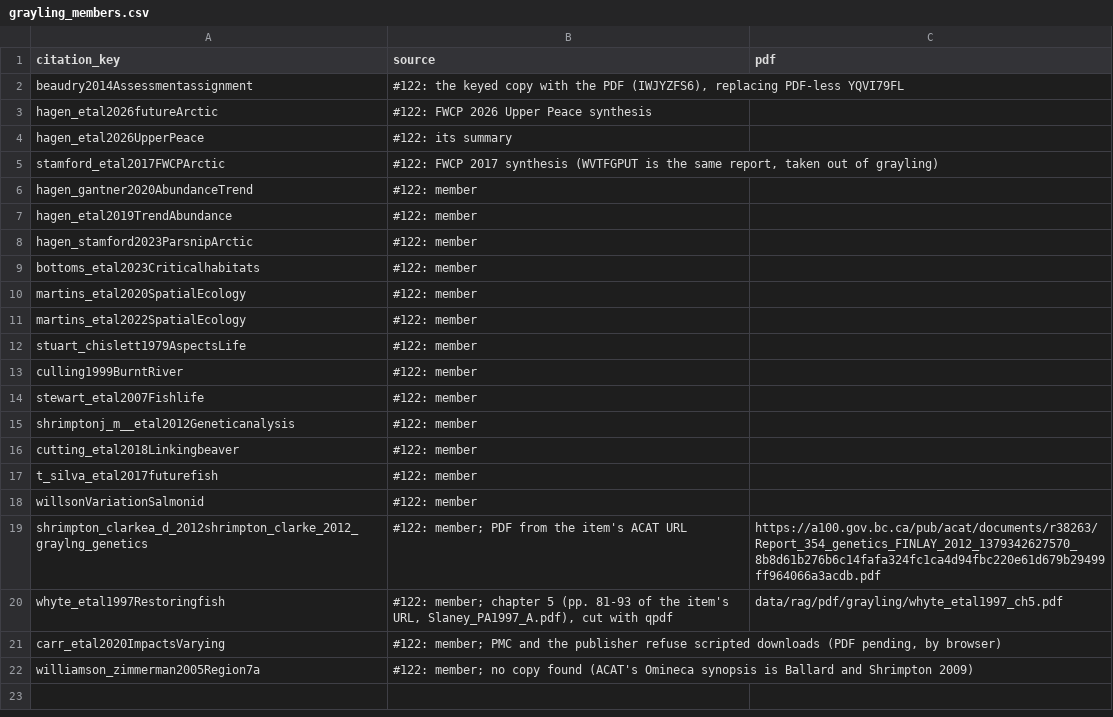
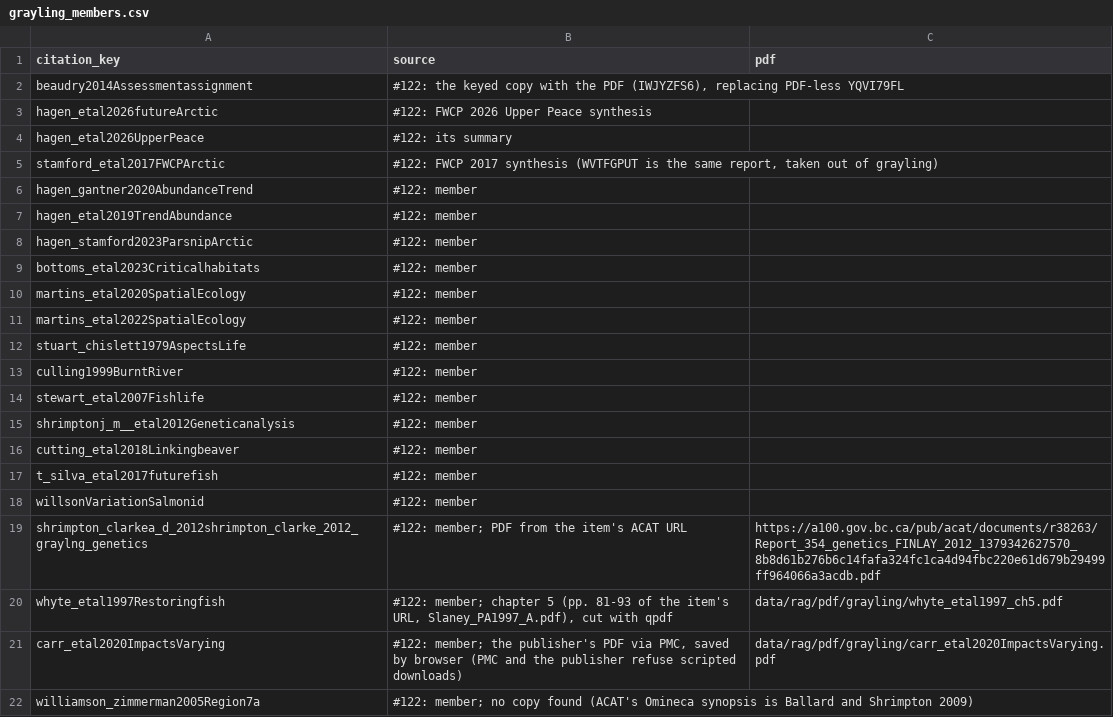
Before and after one commit to NewGraphEnvironment/knowledge, a CSV file: data/grayling_members.csv, drawn as a sheet.

```diff
--- a/data/grayling_members.csv
+++ b/data/grayling_members.csv
@@ -20,3 +20,3 @@ shrimpton_clarkea_d_2012shrimpton_clarke_2012_graylng_genetics,#122: member; PDF
 whyte_etal1997Restoringfish,"#122: member; chapter 5 (pp. 81-93 of the item's URL, Slaney_PA1997_A.pdf), cut with qpdf",data/rag/pdf/grayling/whyte_etal1997_ch5.pdf
-carr_etal2020ImpactsVarying,"#122: member; PMC and the publisher refuse scripted downloads (PDF pending, by browser)",
+carr_etal2020ImpactsVarying,"#122: member; the publisher's PDF via PMC, saved by browser (PMC and the publisher refuse scripted downloads)",data/rag/pdf/grayling/carr_etal2020ImpactsVarying.pdf
 williamson_zimmerman2005Region7a,#122: member; no copy found (ACAT's Omineca synopsis is Ballard and Shrimpton 2009),
```
Also changed, not shown: data/bull_trout_members.csv, data/grayling_additions.csv, 2 other files.
